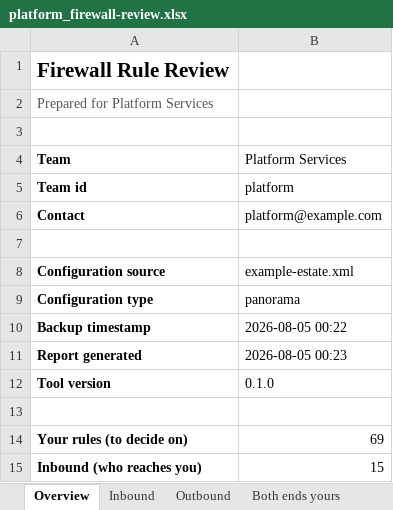
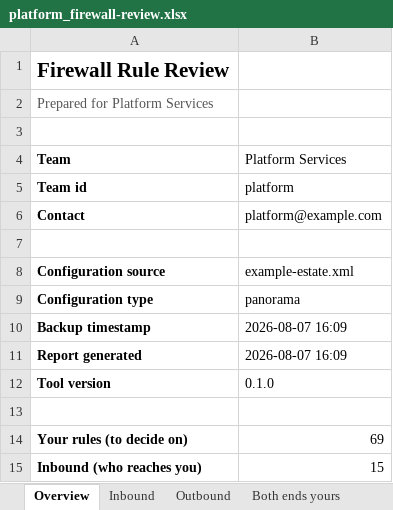
Before and after one commit to Merlina-Minds/panorama-team-review, an Excel workbook: example/reports/platform_firewall-review.xlsx, sheet Overview, drawn as a sheet; only a part is shown; values as stored, in another font and other column widths than the file's, no borders; the diff names each change by its address in the sheet, - before the commit and + after, or states it on an @@ line.

```diff
--- a/example/reports/platform_firewall-review.xlsx (sheet Overview)
+++ b/example/reports/platform_firewall-review.xlsx (sheet Overview)
-B10 (Platform Services): 2026-08-05 00:22
+B10 (Platform Services): 2026-08-07 16:09
-B11 (Platform Services): 2026-08-05 00:23
+B11 (Platform Services): 2026-08-07 16:09
```
Also changed, not shown: sheet Findings, example/reports/00_OVERVIEW_all-teams.xlsx, example/reports/development_firewall-review.xlsx, 27 other files.
